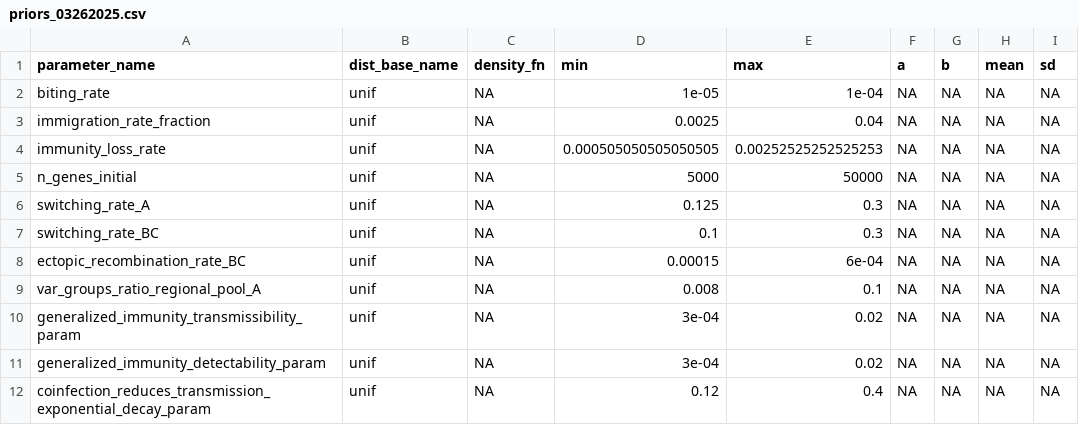
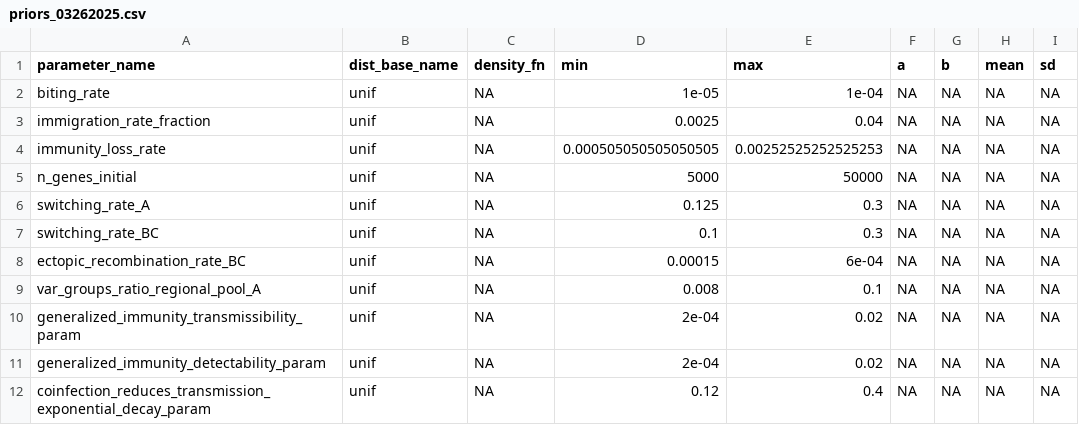
Before and after one commit to pascualgroup/varmodel3, a CSV file: emews/data/parameters/priors_03262025.csv, drawn as a sheet.

Commit message:
Update priors_03262025.csv

```diff
--- a/emews/data/parameters/priors_03262025.csv
+++ b/emews/data/parameters/priors_03262025.csv
@@ -9,4 +9,4 @@
 "var_groups_ratio_regional_pool_A","unif",NA,0.008,0.1,NA,NA,NA,NA
-"generalized_immunity_transmissibility_param","unif",NA,3e-04,0.02,NA,NA,NA,NA
-"generalized_immunity_detectability_param","unif",NA,3e-04,0.02,NA,NA,NA,NA
+"generalized_immunity_transmissibility_param","unif",NA,2e-04,0.02,NA,NA,NA,NA
+"generalized_immunity_detectability_param","unif",NA,2e-04,0.02,NA,NA,NA,NA
 "coinfection_reduces_transmission_exponential_decay_param","unif",NA,0.12,0.4,NA,NA,NA,NA
```
